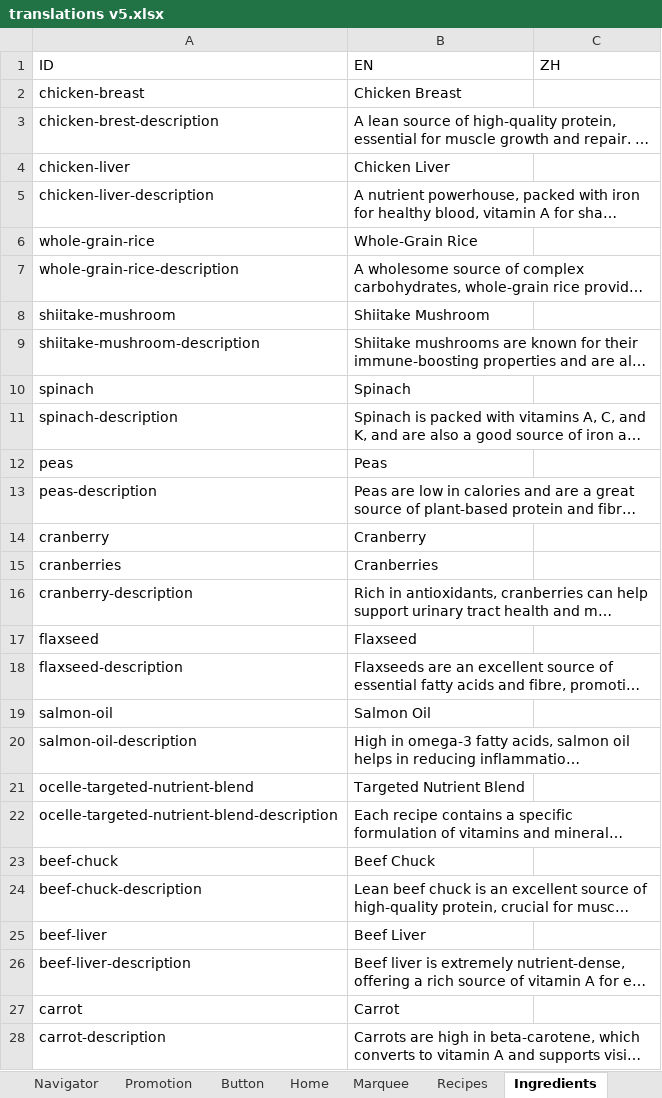
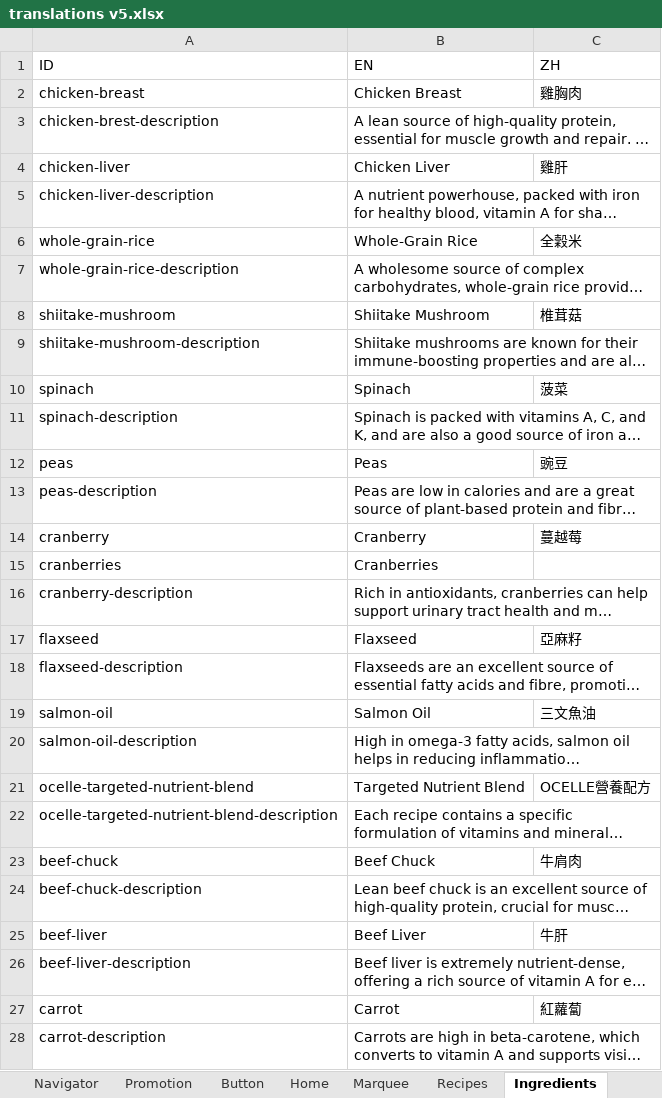
Before and after one commit to Abdulrauf10/ocelle, an Excel workbook: translations v5.xlsx, sheet Ingredients, drawn as a sheet; only a part is shown; long unchanged cells end in …; values as stored, in another font and other column widths than the file's, no borders; the diff covers the shown part only; the diff names each change by its address in the sheet, - before the commit and + after, or states it on an @@ line.

Commit message:
Ocelle_Change Log_Homepage (P001)_v0.18

```diff
--- a/translations v5.xlsx (sheet Ingredients)
+++ b/translations v5.xlsx (sheet Ingredients)
-C2 (ZH): (empty)
+C2 (ZH): 雞胸肉
-C4 (ZH): (empty)
+C4 (ZH): 雞肝
-C6 (ZH): (empty)
+C6 (ZH): 全穀米
-C8 (ZH): (empty)
+C8 (ZH): 椎茸菇
-C10 (ZH): (empty)
+C10 (ZH): 菠菜
-C12 (ZH): (empty)
+C12 (ZH): 豌豆
-C14 (ZH): (empty)
+C14 (ZH): 蔓越莓
-C17 (ZH): (empty)
+C17 (ZH): 亞麻籽
-C19 (ZH): (empty)
+C19 (ZH): 三文魚油
-C21 (ZH): (empty)
+C21 (ZH): OCELLE營養配方
-C23 (ZH): (empty)
+C23 (ZH): 牛肩肉
-C25 (ZH): (empty)
+C25 (ZH): 牛肝
-C27 (ZH): (empty)
+C27 (ZH): 紅蘿蔔
```
Also changed, not shown: 12 edited cells elsewhere in this sheet, sheet General, sheet Recipes, sheet Button, sheet Newsletter, sheet Home, other sheet tabs, Translations(edited).xlsx, 7 other files.
